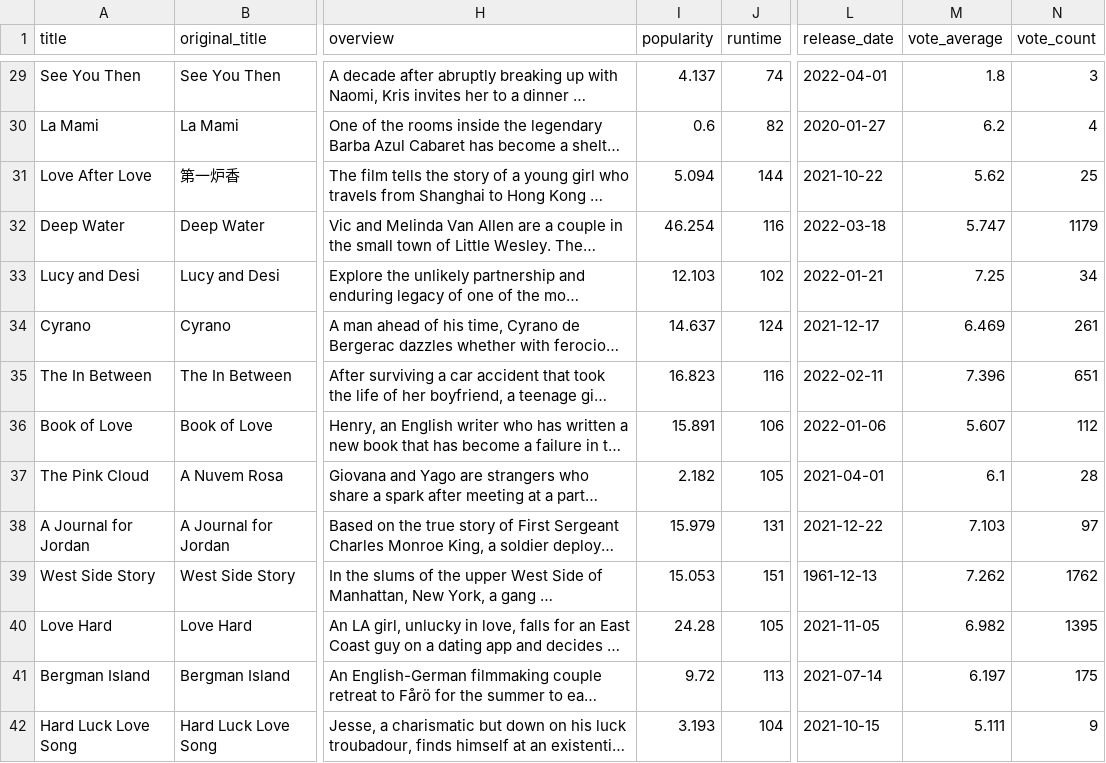
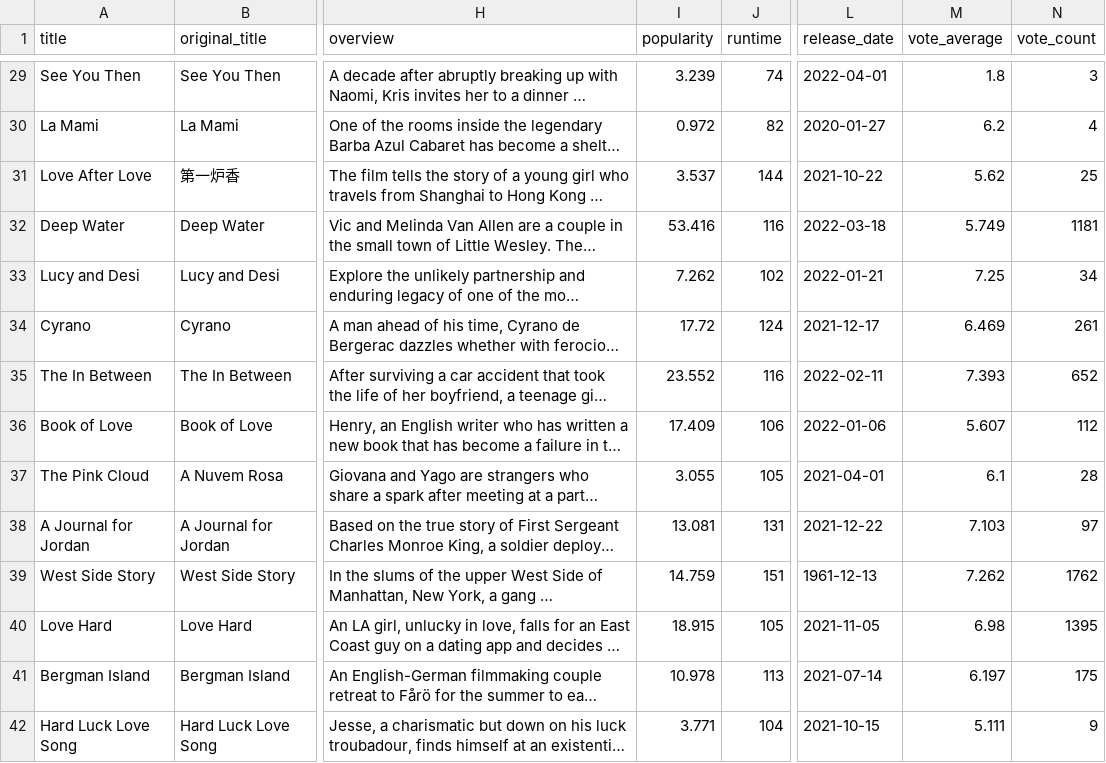
Before and after one commit to spatel280/data-sourcing-challenge, a CSV file: movie_and_review_data.csv, drawn as a sheet; only a part is shown, gaps mark what is left out; long unchanged cells end in …; the diff covers the shown part only; the diff names each change by its address in the sheet, - before the commit and + after, or states it on an @@ line.

```diff
--- a/movie_and_review_data.csv
+++ b/movie_and_review_data.csv
-I29 (popularity): 4.137
+I29 (popularity): 3.239
-I30 (popularity): 0.6
+I30 (popularity): 0.972
-I31 (popularity): 5.094
+I31 (popularity): 3.537
-I32 (popularity): 46.254
+I32 (popularity): 53.416
-M32 (vote_average): 5.747
+M32 (vote_average): 5.749
-N32 (vote_count): 1179
+N32 (vote_count): 1181
-I33 (popularity): 12.103
+I33 (popularity): 7.262
-I34 (popularity): 14.637
+I34 (popularity): 17.72
-I35 (popularity): 16.823
+I35 (popularity): 23.552
-M35 (vote_average): 7.396
+M35 (vote_average): 7.393
-N35 (vote_count): 651
+N35 (vote_count): 652
-I36 (popularity): 15.891
+I36 (popularity): 17.409
-I37 (popularity): 2.182
+I37 (popularity): 3.055
-I38 (popularity): 15.979
+I38 (popularity): 13.081
-I39 (popularity): 15.053
+I39 (popularity): 14.759
-I40 (popularity): 24.28
+I40 (popularity): 18.915
-M40 (vote_average): 6.982
+M40 (vote_average): 6.98
-I41 (popularity): 9.72
+I41 (popularity): 10.978
-I42 (popularity): 3.193
+I42 (popularity): 3.771
```
Also changed, not shown: 124 edited cells elsewhere in this file, 1 other file.
